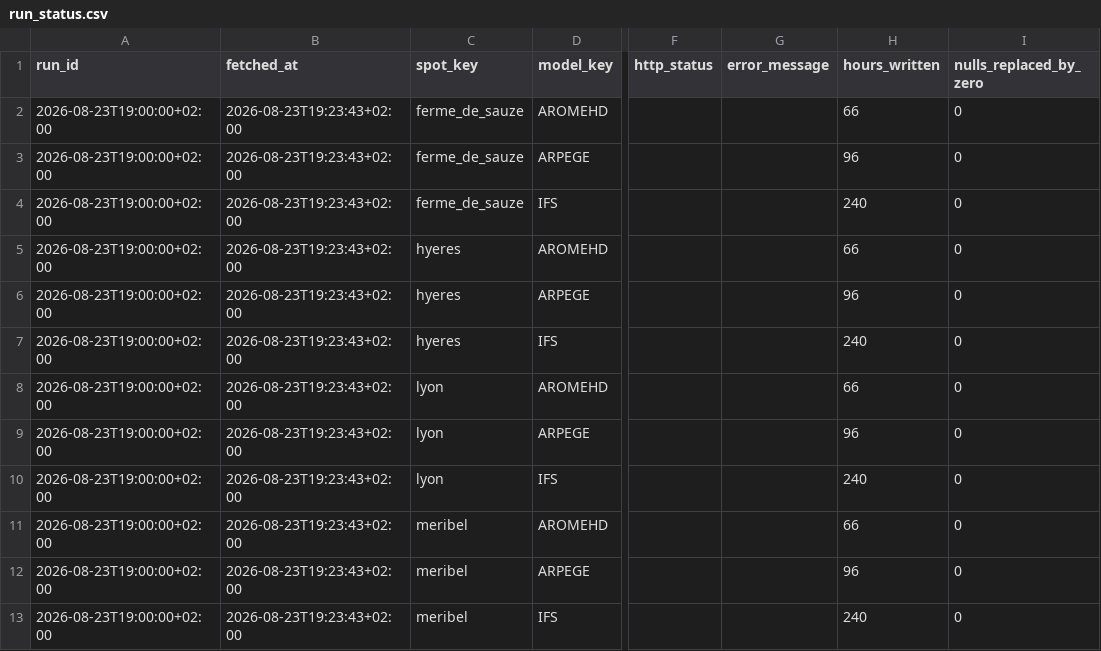
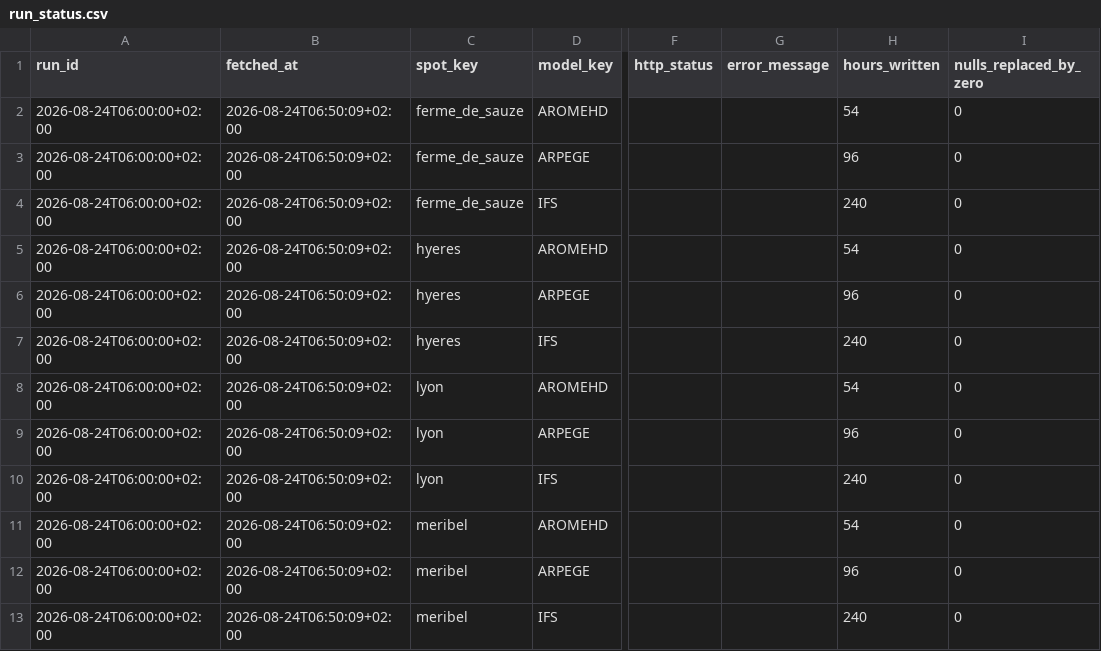
Before and after one commit to LeCoonEtSaBande/gabin-meteo-classique, a CSV file: data/raw/current/run_status.csv, drawn as a sheet; only a part is shown, gaps mark what is left out; the diff names each change by its address in the sheet, - before the commit and + after, or states it on an @@ line.

```diff
--- a/data/raw/current/run_status.csv
+++ b/data/raw/current/run_status.csv
-A2:A13 (run_id): 2026-08-23T19:00:00+02:00
+A2:A13 (run_id): 2026-08-24T06:00:00+02:00
-B2:B13 (fetched_at): 2026-08-23T19:23:43+02:00
+B2:B13 (fetched_at): 2026-08-24T06:50:09+02:00
-H2 (hours_written): 66
+H2 (hours_written): 54
-H5 (hours_written): 66
+H5 (hours_written): 54
-H8 (hours_written): 66
+H8 (hours_written): 54
-H11 (hours_written): 66
+H11 (hours_written): 54
```
Also changed, not shown: 6 other files.
